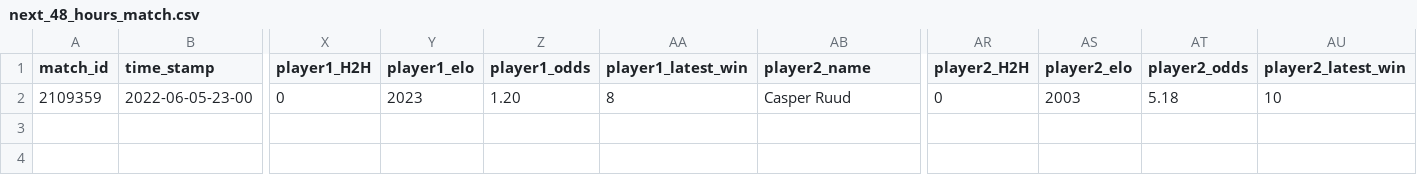
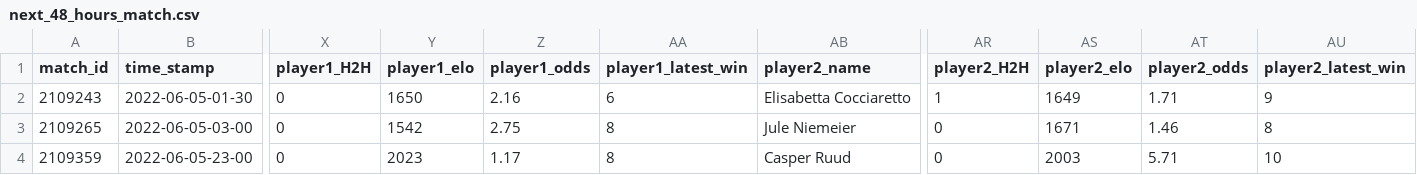
Before and after one commit to ebijun1007/tennis_major_tour_scraper, a CSV file: data/next_48_hours_match.csv, drawn as a sheet; only a part is shown, gaps mark what is left out; addresses are those after the commit; rows hold the shown columns only; the diff names each change by its address in the sheet, - before the commit and + after, or states it on an @@ line.

Commit message:
Update Match Schedules

```diff
--- a/data/next_48_hours_match.csv
+++ b/data/next_48_hours_match.csv
+row 2: 2109243 | 2022-06-05-01-30 | 0 | 1650 | 2.16 | 6 | Elisabetta Cocciaretto | 1 | 1649 | 1.71 | 9
+row 3: 2109265 | 2022-06-05-03-00 | 0 | 1542 | 2.75 | 8 | Jule Niemeier | 0 | 1671 | 1.46 | 8
-Z4 (player1_odds): 1.20
+Z4 (player1_odds): 1.17
-AT4 (player2_odds): 5.18
+AT4 (player2_odds): 5.71
```
